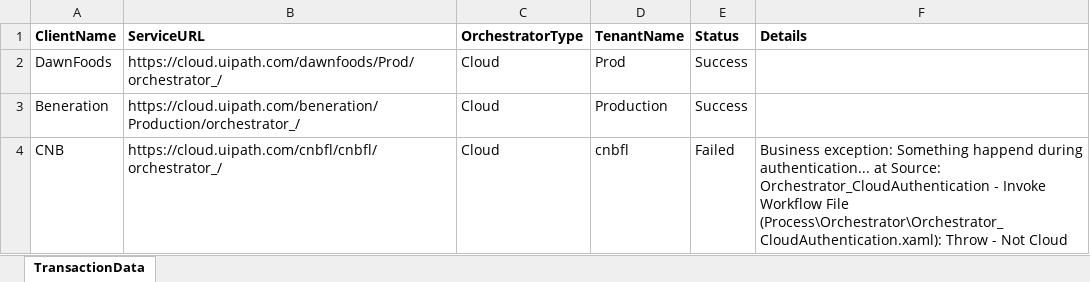
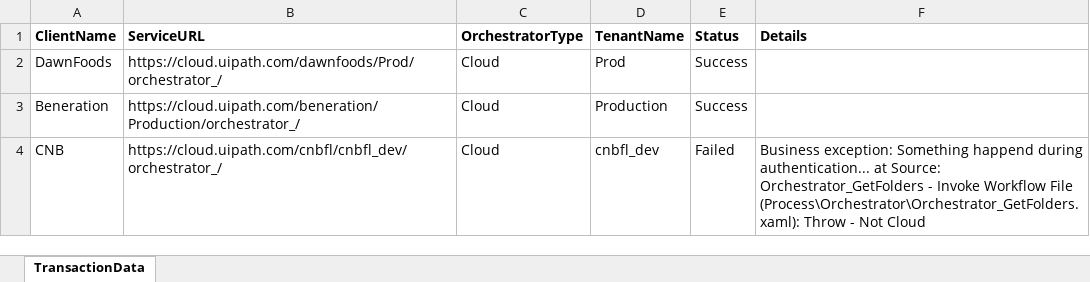
Before and after one commit to FritzGG/Robobot-Monitor, an Excel workbook: Data/TransactionData.xlsx, sheet TransactionData, drawn as a sheet; values as stored, in another font and other column widths than the file's, no borders; the diff names each change by its address in the sheet, - before the commit and + after, or states it on an @@ line.

```diff
--- a/Data/TransactionData.xlsx (sheet TransactionData)
+++ b/Data/TransactionData.xlsx (sheet TransactionData)
-B4 (ServiceURL): https://cloud.uipath.com/cnbfl/cnbfl/orchestrator_/
+B4 (ServiceURL): https://cloud.uipath.com/cnbfl/cnbfl_dev/orchestrator_/
-D4 (TenantName): cnbfl
+D4 (TenantName): cnbfl_dev
-F4 (Details): …at Source: Orchestrator_CloudAuthentication - Invoke Workflow File (Process\Orchestrator\Orchestrator_CloudAuthentication.xaml): Throw -…
+F4 (Details): …at Source: Orchestrator_GetFolders - Invoke Workflow File (Process\Orchestrator\Orchestrator_GetFolders.xaml): Throw -…
```
Also changed, not shown: 1 other file.
